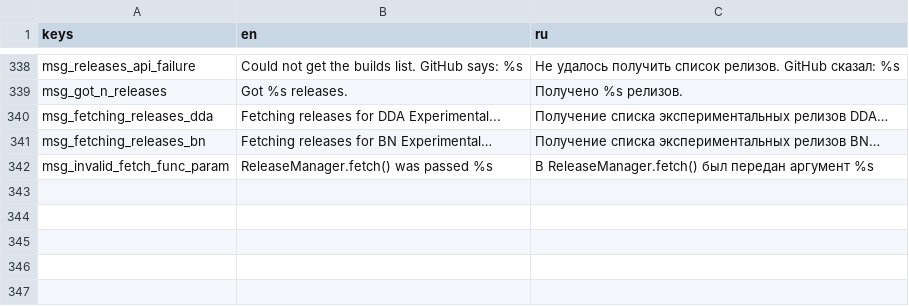
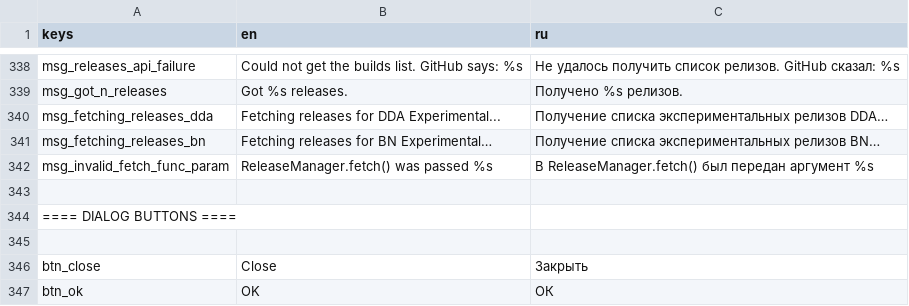
Before and after one commit to qrrk/Catapult, a CSV file: text/text.csv, drawn as a sheet; only a part is shown, gaps mark what is left out; the diff covers the shown part only; the diff names each change by its address in the sheet, - before the commit and + after, or states it on an @@ line.

```diff
--- a/text/text.csv
+++ b/text/text.csv
+row 343: (empty)
+row 344: ==== DIALOG BUTTONS ====
+row 345: (empty)
+row 346: btn_close | Close | Закрыть
+row 347: btn_ok | OK | ОК
```
Also changed, not shown: 5 added rows and 2 edited cells elsewhere in this file, 9 other files.
